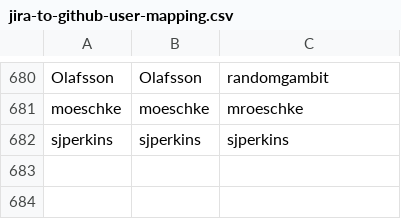
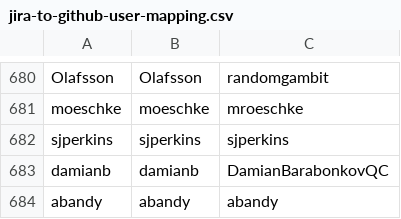
Before and after one commit to rok/arrow-migration, a CSV file: jira-to-github-user-mapping.csv, drawn as a sheet; only a part is shown, gaps mark what is left out.

```diff
--- a/jira-to-github-user-mapping.csv
+++ b/jira-to-github-user-mapping.csv
@@ -682 +682,3 @@ moeschke,moeschke,mroeschke
 sjperkins,sjperkins,sjperkins
+damianb,damianb,DamianBarabonkovQC
+abandy,abandy,abandy
```
Also changed, not shown: 1 other file.
